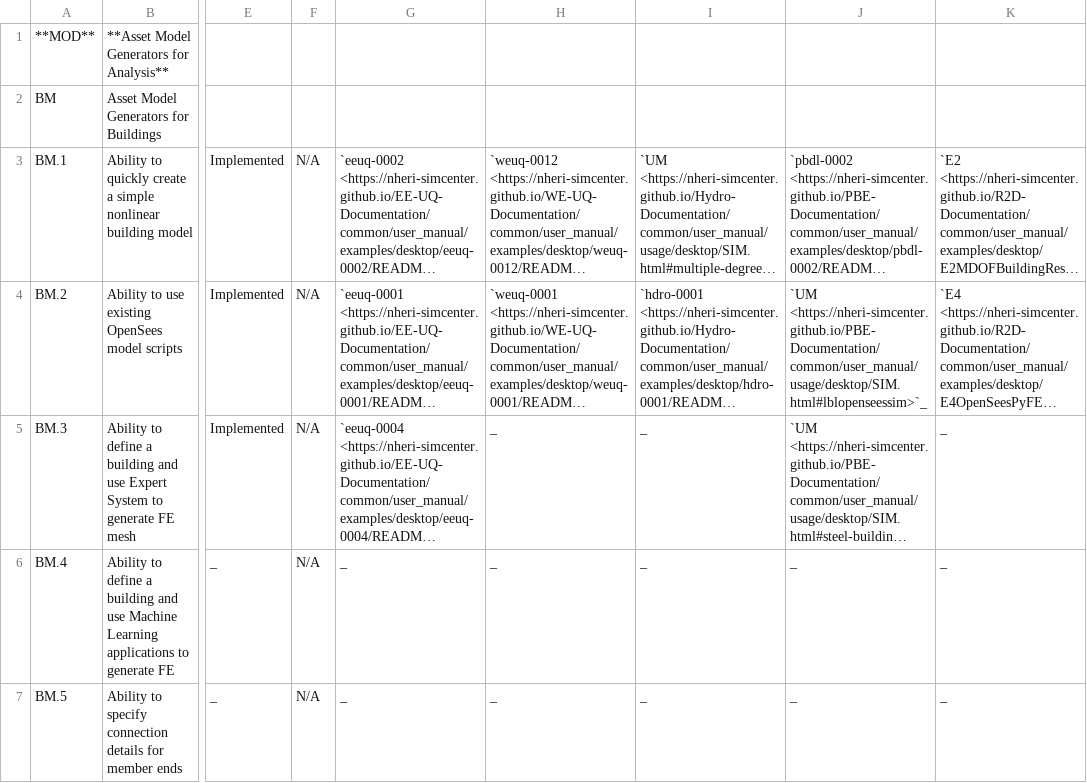
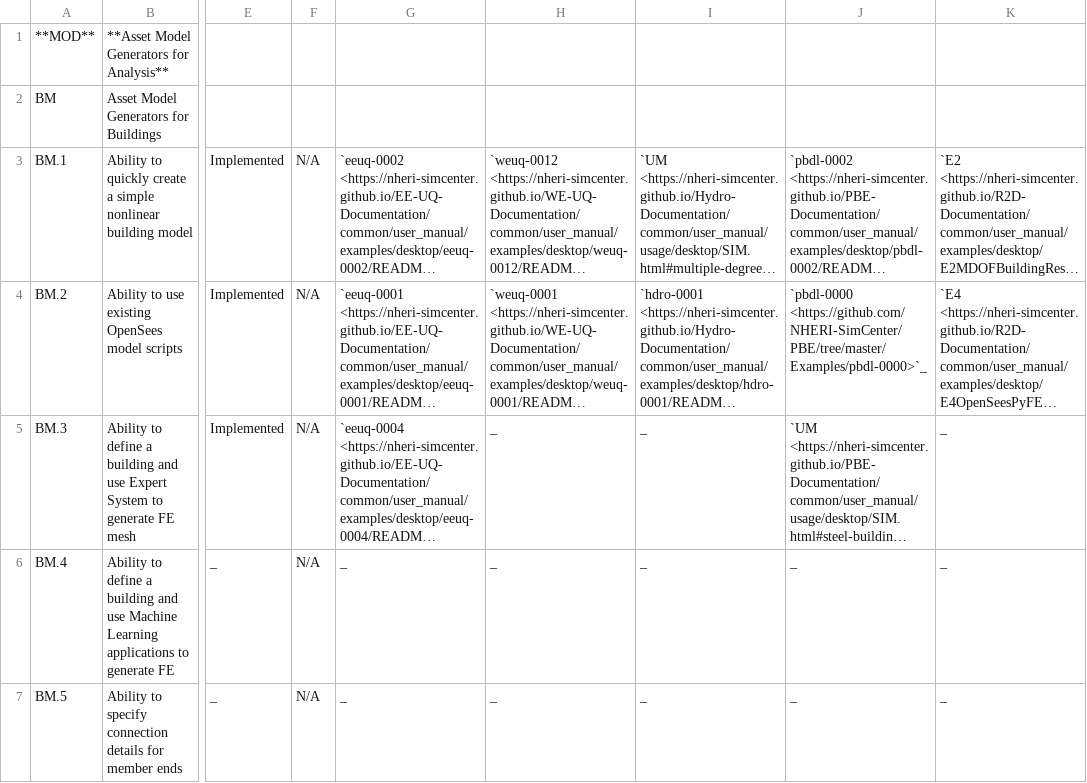
Before and after one commit to NHERI-SimCenter/SimCenterDocumentation, a CSV file: docs/common/reqments/Modeling.csv, drawn as a sheet; only a part is shown, gaps mark what is left out; long unchanged cells end in …; the diff names each change by its address in the sheet, - before the commit and + after, or states it on an @@ line.

Commit message:
fmk - updating requirements tables for Analysis, Modeling and RandomVariables to reflect latest examples

```diff
--- a/docs/common/reqments/Modeling.csv
+++ b/docs/common/reqments/Modeling.csv
-J4: `UM <https://nheri-simcenter.github.io/PBE-Documentation/common/user_manual/usage/desktop/SIM.html#lblopenseessim>`_
+J4: `pbdl-0000 <https://github.com/NHERI-SimCenter/PBE/tree/master/Examples/pbdl-0000>`_
```
Also changed, not shown: docs/common/reqments/Analysis.csv, docs/common/reqments/RandomVariables.csv.
